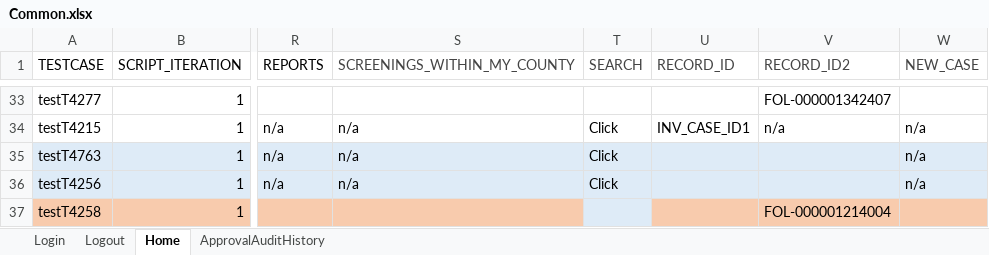
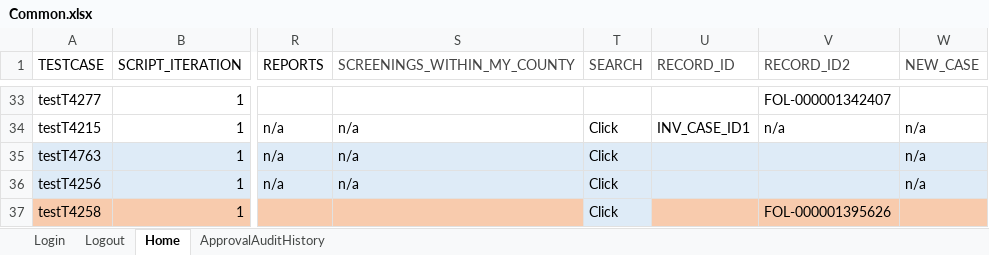
Before and after one commit to nitishhkthakur/Test_Data_repository, an Excel workbook: Common.xlsx, sheet Home, drawn as a sheet; only a part is shown, gaps mark what is left out; values as stored, in another font and other column widths than the file's, no borders; the diff names each change by its address in the sheet, - before the commit and + after, or states it on an @@ line.

Commit message:
Add files via upload

```diff
--- a/Common.xlsx (sheet Home)
+++ b/Common.xlsx (sheet Home)
-T37 (SEARCH): (empty)
+T37 (SEARCH): Click
-V37 (RECORD_ID2): FOL-000001214004
+V37 (RECORD_ID2): FOL-000001395626
```
